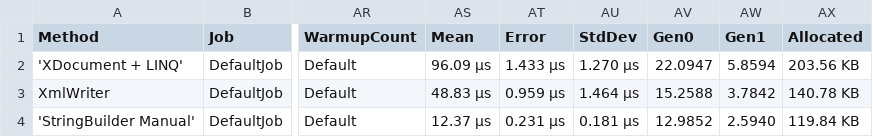
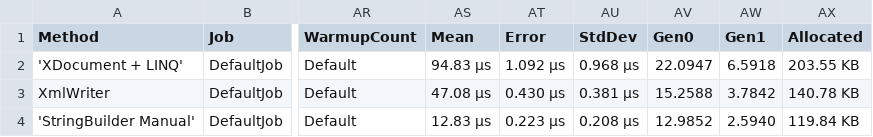
Before and after one commit to mohsenhallaj/Text_to_XML_API_.NET, a CSV file: TextToXmlApiNet.Benchmark/BenchmarkDotNet.Artifacts/results/TextToXmlApiNet.Benchmark.XmlConversionBenchmark-report.csv, drawn as a sheet; only a part is shown, gaps mark what is left out; the diff names each change by its address in the sheet, - before the commit and + after, or states it on an @@ line.

Commit message:
Initial push of full TextToXmlApiNet project

```diff
--- a/TextToXmlApiNet.Benchmark/BenchmarkDotNet.Artifacts/results/TextToXmlApiNet.Benchmark.XmlConversionBenchmark-report.csv
+++ b/TextToXmlApiNet.Benchmark/BenchmarkDotNet.Artifacts/results/TextToXmlApiNet.Benchmark.XmlConversionBenchmark-report.csv
-AS2 (Mean): 96.09 μs
+AS2 (Mean): 94.83 μs
-AT2 (Error): 1.433 μs
+AT2 (Error): 1.092 μs
-AU2 (StdDev): 1.270 μs
+AU2 (StdDev): 0.968 μs
-AW2 (Gen1): 5.8594
+AW2 (Gen1): 6.5918
-AX2 (Allocated): 203.56 KB
+AX2 (Allocated): 203.55 KB
-AS3 (Mean): 48.83 μs
+AS3 (Mean): 47.08 μs
-AT3 (Error): 0.959 μs
+AT3 (Error): 0.430 μs
-AU3 (StdDev): 1.464 μs
+AU3 (StdDev): 0.381 μs
-AS4 (Mean): 12.37 μs
+AS4 (Mean): 12.83 μs
-AT4 (Error): 0.231 μs
+AT4 (Error): 0.223 μs
-AU4 (StdDev): 0.181 μs
+AU4 (StdDev): 0.208 μs
```
Also changed, not shown: 11 other files.
